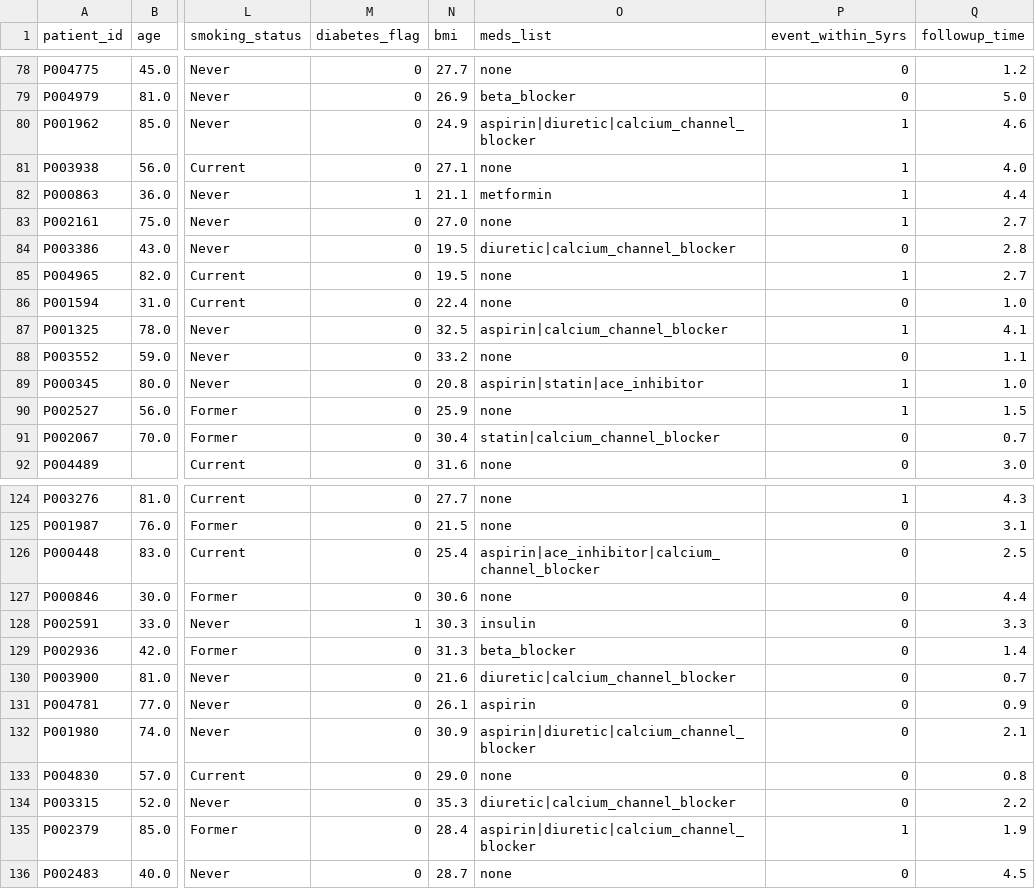
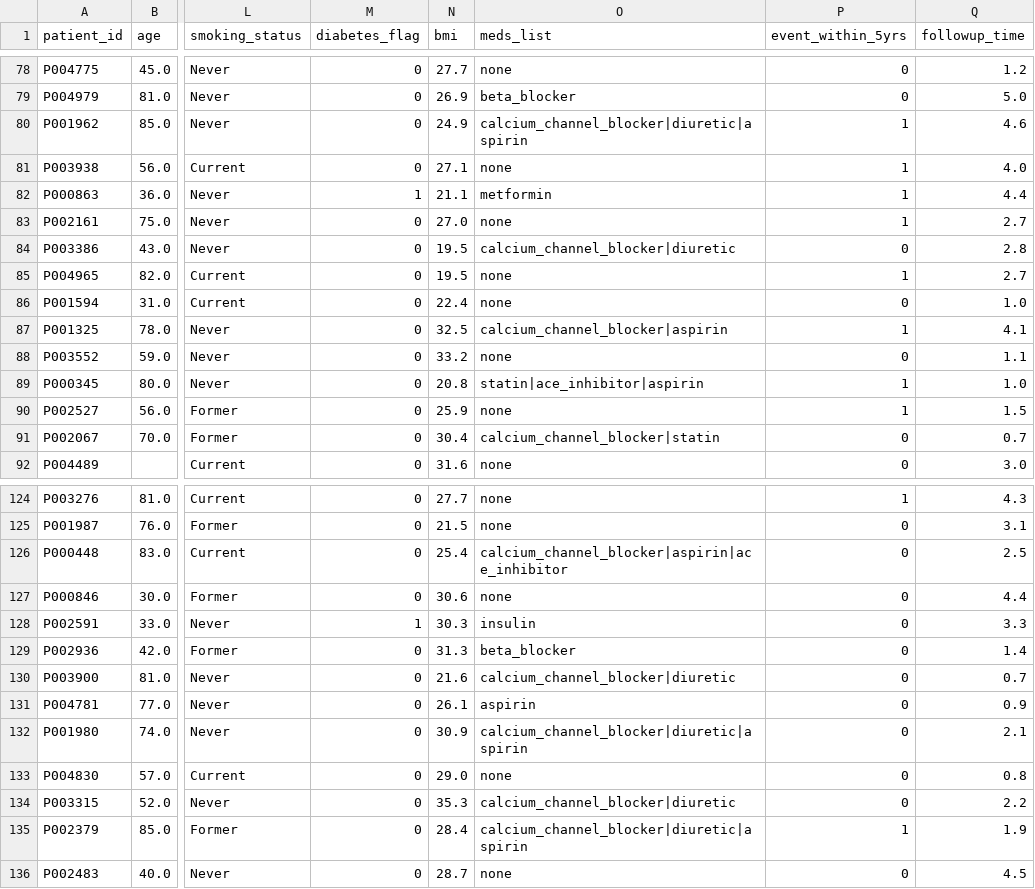
Before and after one commit to 2praveen6/cardio-risk-predictor, a CSV file: data/splits/test_raw.csv, drawn as a sheet; only a part is shown, gaps mark what is left out; the diff covers the shown part only; the diff names each change by its address in the sheet, - before the commit and + after, or states it on an @@ line.

```diff
--- a/data/splits/test_raw.csv
+++ b/data/splits/test_raw.csv
-O80 (meds_list): aspirin|diuretic|calcium_channel_blocker
+O80 (meds_list): calcium_channel_blocker|diuretic|aspirin
-O84 (meds_list): diuretic|calcium_channel_blocker
+O84 (meds_list): calcium_channel_blocker|diuretic
-O87 (meds_list): aspirin|calcium_channel_blocker
+O87 (meds_list): calcium_channel_blocker|aspirin
-O89 (meds_list): aspirin|statin|ace_inhibitor
+O89 (meds_list): statin|ace_inhibitor|aspirin
-O91 (meds_list): statin|calcium_channel_blocker
+O91 (meds_list): calcium_channel_blocker|statin
-O126 (meds_list): aspirin|ace_inhibitor|calcium_channel_blocker
+O126 (meds_list): calcium_channel_blocker|aspirin|ace_inhibitor
-O130 (meds_list): diuretic|calcium_channel_blocker
+O130 (meds_list): calcium_channel_blocker|diuretic
-O132 (meds_list): aspirin|diuretic|calcium_channel_blocker
+O132 (meds_list): calcium_channel_blocker|diuretic|aspirin
-O134 (meds_list): diuretic|calcium_channel_blocker
+O134 (meds_list): calcium_channel_blocker|diuretic
-O135 (meds_list): aspirin|diuretic|calcium_channel_blocker
+O135 (meds_list): calcium_channel_blocker|diuretic|aspirin
```
Also changed, not shown: 65 edited cells elsewhere in this file, data/cleaned_synthetic_ehr.csv, reports/fairness_results.csv, 24 other files.
